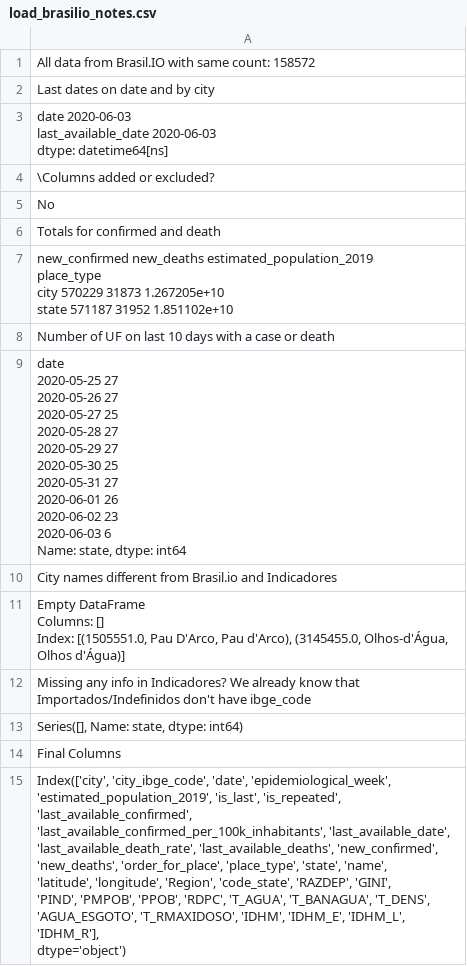
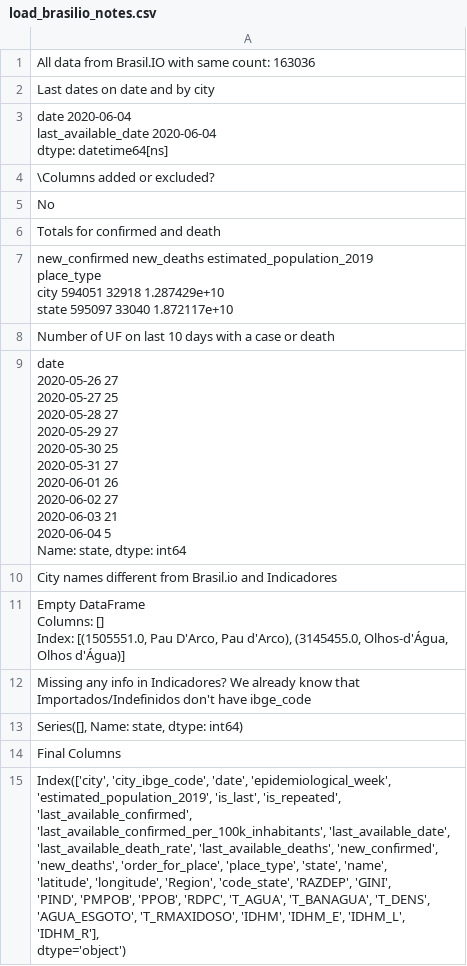
Before and after one commit to common-data/common-data, a CSV file: data/load_brasilio_notes.csv, drawn as a sheet.

Commit message:
Camilator updating data

```diff
--- a/data/load_brasilio_notes.csv
+++ b/data/load_brasilio_notes.csv
@@ -1,2 +1,2 @@
-All data from Brasil.IO with same count: 158572
+All data from Brasil.IO with same count: 163036
 "
@@ -4,5 +4,5 @@ All data from Brasil.IO with same count: 158572
 Last dates on date and by city"
-"date                  2020-06-03
-last_available_date   2020-06-03
-dtype: datetime64[ns]"
+"date                  2020-06-04
+last_available_date   2020-06-04
+dtype: datetime64[ns]"
 "
@@ -13,6 +13,6 @@ No
 Totals for confirmed and death"
-"            new_confirmed  new_deaths  estimated_population_2019
-place_type
-city               570229       31873               1.267205e+10
-state              571187       31952               1.851102e+10"
+"            new_confirmed  new_deaths  estimated_population_2019
+place_type
+city               594051       32918               1.287429e+10
+state              595097       33040               1.872117e+10"
 "
@@ -20,14 +20,14 @@ state              571187       31952               1.851102e+10"
 Number of UF on last 10 days with a case or death"
-"date
-2020-05-25    27
-2020-05-26    27
-2020-05-27    25
-2020-05-28    27
-2020-05-29    27
-2020-05-30    25
-2020-05-31    27
-2020-06-01    26
-2020-06-02    23
-2020-06-03     6
-Name: state, dtype: int64"
+"date
+2020-05-26    27
+2020-05-27    25
+2020-05-28    27
+2020-05-29    27
+2020-05-30    25
+2020-05-31    27
+2020-06-01    26
+2020-06-02    27
+2020-06-03    21
+2020-06-04     5
+Name: state, dtype: int64"
 "
```
